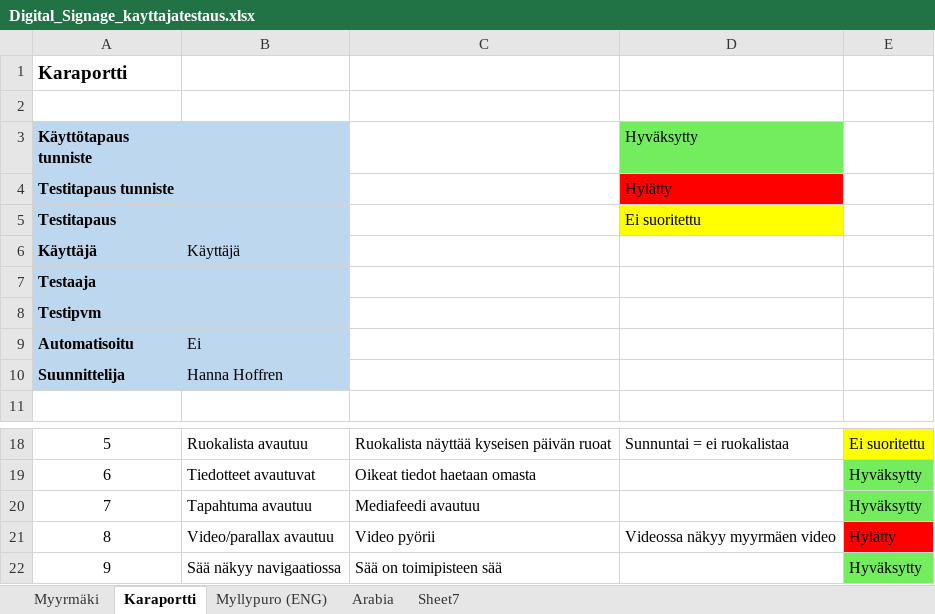
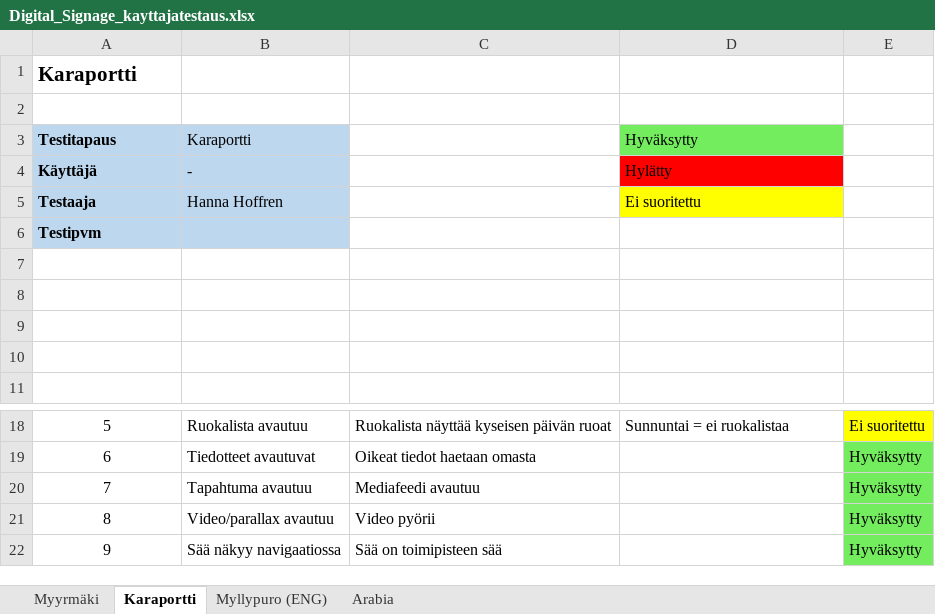
Before and after one commit to mariksep/DSdemo, an Excel workbook: Digital_Signage_kayttajatestaus.xlsx, sheet Karaportti, drawn as a sheet; only a part is shown, gaps mark what is left out; values as stored, in another font and other column widths than the file's, no borders; removed rows and columns are numbered as before the commit, all else as after; the diff names each change by its address in the sheet, - before the commit and + after, or states it on an @@ line.

```diff
--- a/Digital_Signage_kayttajatestaus.xlsx (sheet Karaportti)
+++ b/Digital_Signage_kayttajatestaus.xlsx (sheet Karaportti)
-sheet tab: Sheet7
@@ A1 text size: larger @@
@@ column A (Testitapaus) renumbered between rows 3 and 7 @@
-B3: (empty)
+B3: Karaportti
-B4 (Karaportti): (empty)
+B4 (Karaportti): -
-B5 (Karaportti): (empty)
+B5 (Karaportti): Hanna Hoffren
-row 6: Käyttäjä | Käyttäjä
-A7:B9 fill: #BDD7EE
+A7:B9 fill: none
-row 8: Automatisoitu | Ei
+row 8: (empty)
-row 9: Suunnittelija | Hanna Hoffren
+row 9: (empty)
+row 10: (empty)
-D21 (Hyväksytty): Videossa näkyy myyrmäen video
+D21 (Hyväksytty): (empty)
-E21: Hylätty
+E21: Hyväksytty
-E21 fill: #FF0000
+E21 fill: #73EC5E
```
Also changed, not shown: sheet Arabia, sheet Myllypuro (ENG), sheet Myyrmäki.
